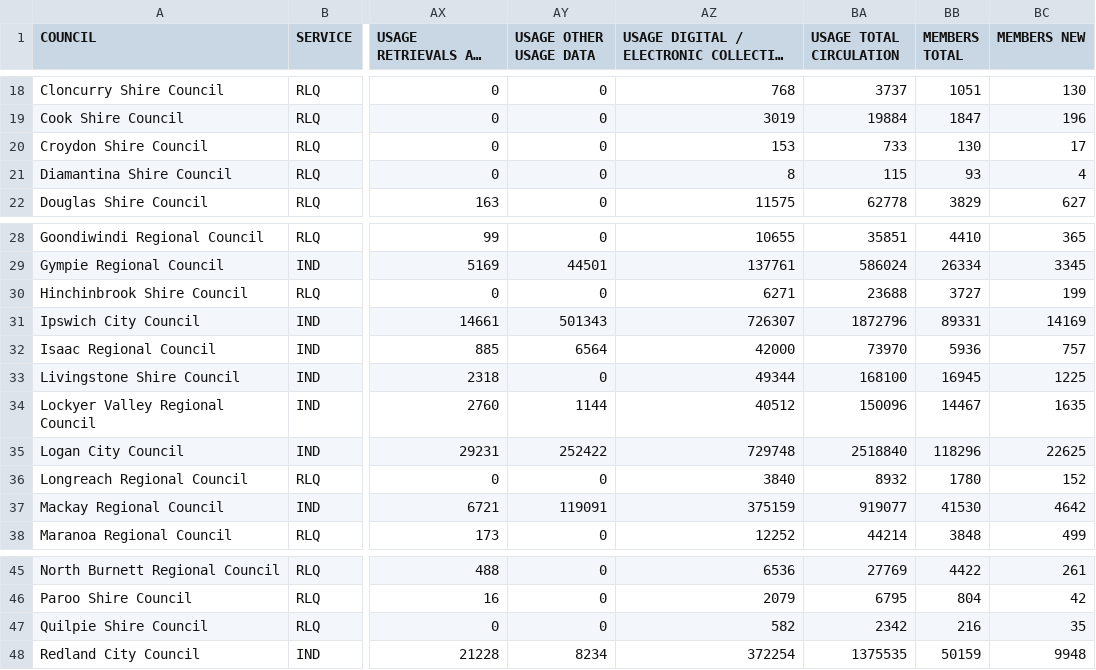
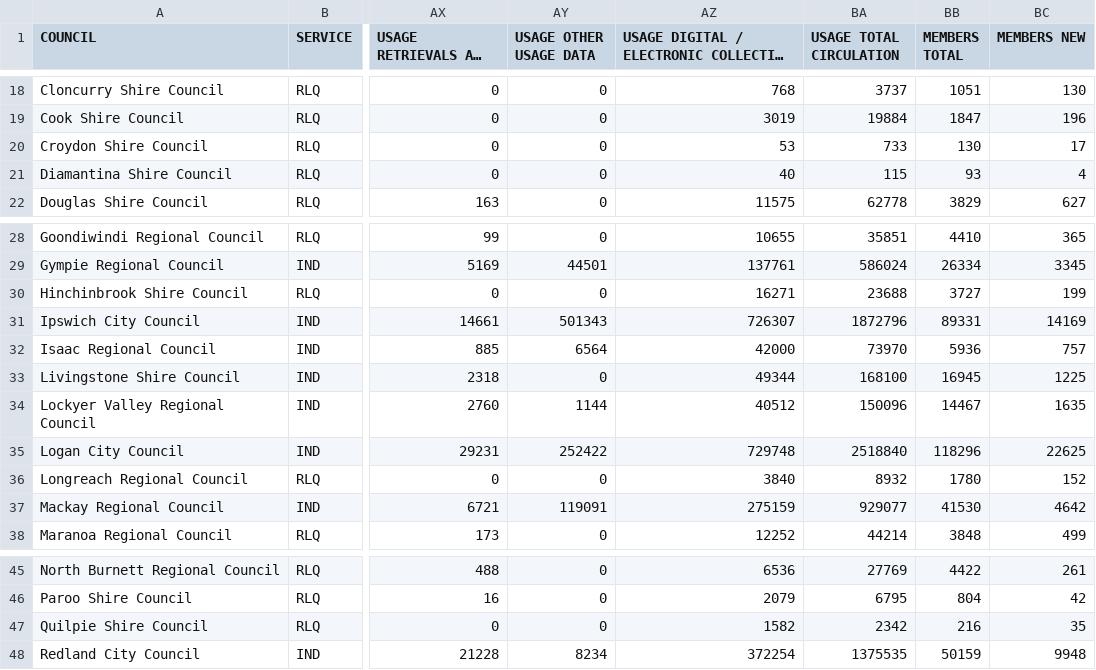
Before and after one commit to geniusInTheMaking/3179, a CSV file: data/council-data-2024-2025-queensland-public-libraries-annual-statistics.csv, drawn as a sheet; only a part is shown, gaps mark what is left out; long unchanged cells end in …; the diff names each change by its address in the sheet, - before the commit and + after, or states it on an @@ line.

Commit message:
Update council-data-2024-2025-queensland-public-libraries-annual-statistics.csv

```diff
--- a/data/council-data-2024-2025-queensland-public-libraries-annual-statistics.csv
+++ b/data/council-data-2024-2025-queensland-public-libraries-annual-statistics.csv
-AZ20: 153
+AZ20: 53
-AZ21: 8
+AZ21: 40
-AZ30: 6271
+AZ30: 16271
-AZ37: 375159
+AZ37: 275159
-BA37 (USAGE TOTAL CIRCULATION): 919077
+BA37 (USAGE TOTAL CIRCULATION): 929077
-AZ47: 582
+AZ47: 1582
```
